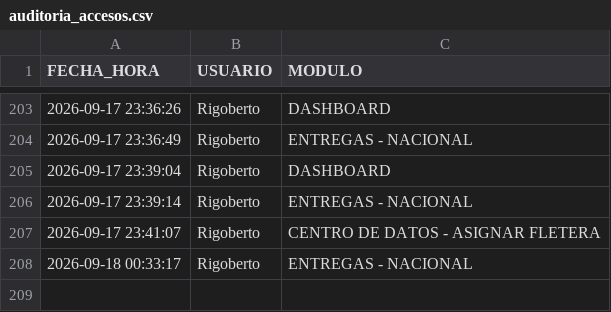
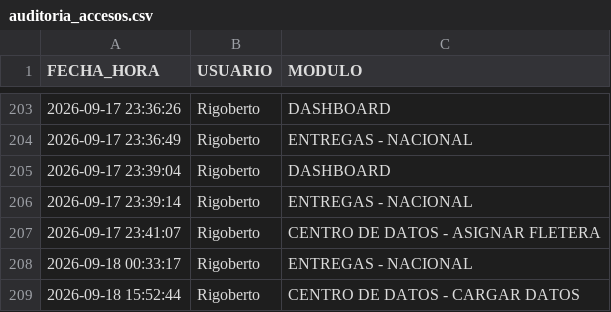
Before and after one commit to RH2026/nexion, a CSV file: auditoria_accesos.csv, drawn as a sheet; only a part is shown, gaps mark what is left out.

Commit message:
Registro de acceso de Rigoberto al módulo CENTRO DE DATOS - CARGAR DATOS

```diff
--- a/auditoria_accesos.csv
+++ b/auditoria_accesos.csv
@@ -208 +208,2 @@ FECHA_HORA,USUARIO,MODULO
 2026-09-18 00:33:17,Rigoberto,ENTREGAS - NACIONAL
+2026-09-18 15:52:44,Rigoberto,CENTRO DE DATOS - CARGAR DATOS
```
